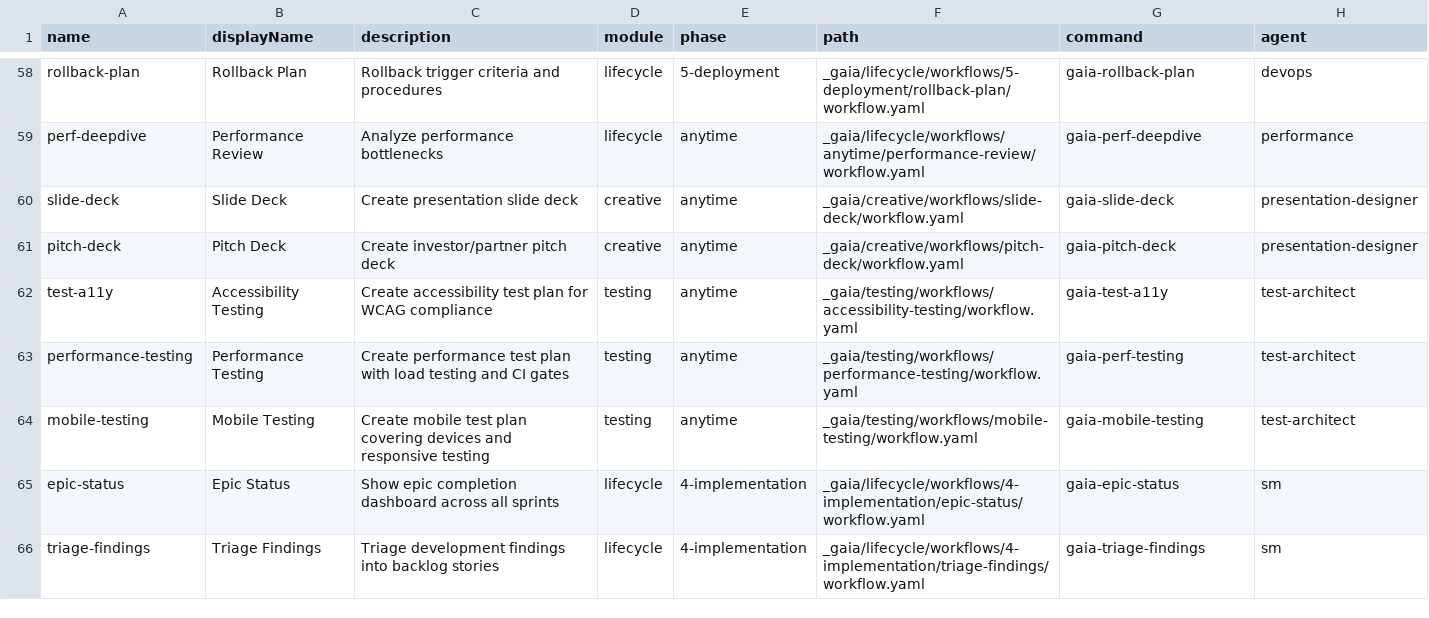
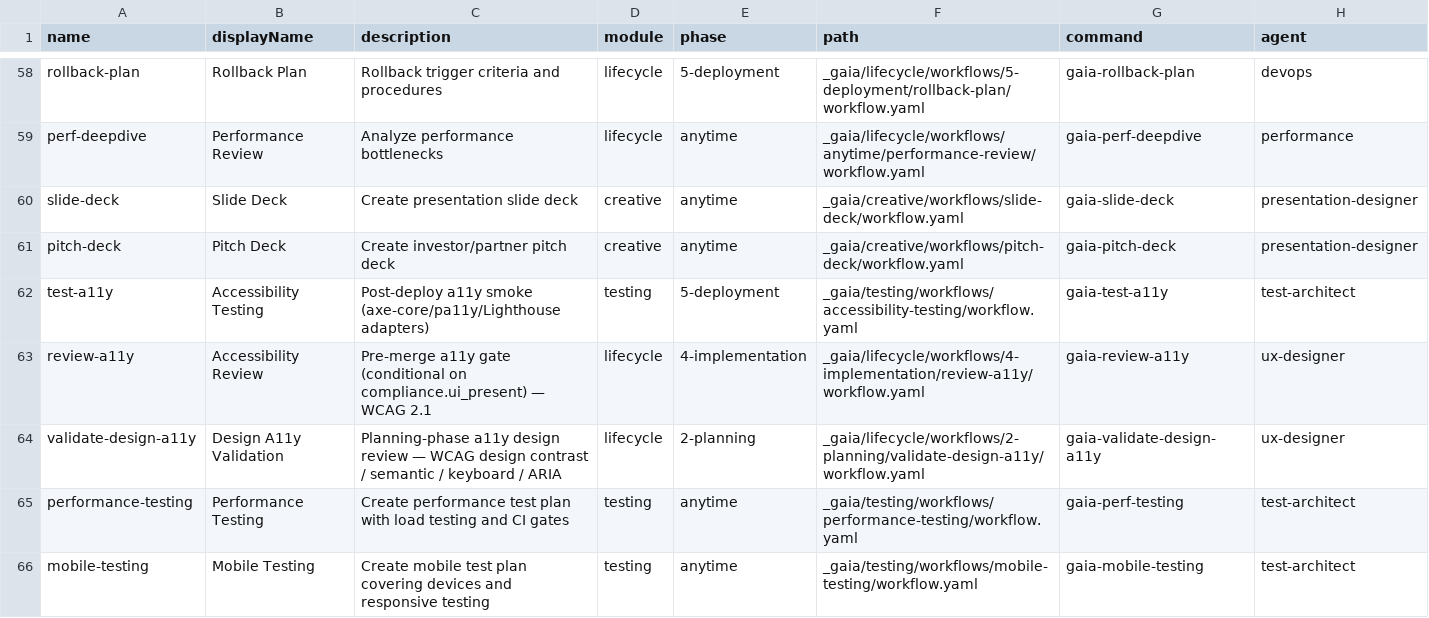
Before and after one commit to gaiastudio-ai/gaia-framework, a CSV file: plugins/gaia/knowledge/workflow-manifest.csv, drawn as a sheet; only a part is shown, gaps mark what is left out; the shorter side is filled out with more unchanged rows.

Commit message:
feat(E69-S2): A11y three-phase reorganization sharing rubrics/base/a11y.json (#443)
Story: E69-S2

```diff
--- a/plugins/gaia/knowledge/workflow-manifest.csv
+++ b/plugins/gaia/knowledge/workflow-manifest.csv
@@ -61,3 +61,5 @@ name,displayName,description,module,phase,path,command,agent
 "pitch-deck","Pitch Deck","Create investor/partner pitch deck","creative","anytime","_gaia/creative/workflows/pitch-deck/workflow.yaml","gaia-pitch-deck","presentation-designer"
-"test-a11y","Accessibility Testing","Create accessibility test plan for WCAG compliance","testing","anytime","_gaia/testing/workflows/accessibility-testing/workflow.yaml","gaia-test-a11y","test-architect"
+"test-a11y","Accessibility Testing","Post-deploy a11y smoke (axe-core/pa11y/Lighthouse adapters)","testing","5-deployment","_gaia/testing/workflows/accessibility-testing/workflow.yaml","gaia-test-a11y","test-architect"
+"review-a11y","Accessibility Review","Pre-merge a11y gate (conditional on compliance.ui_present) — WCAG 2.1","lifecycle","4-implementation","_gaia/lifecycle/workflows/4-implementation/review-a11y/workflow.yaml","gaia-review-a11y","ux-designer"
+"validate-design-a11y","Design A11y Validation","Planning-phase a11y design review — WCAG design contrast / semantic / keyboard / ARIA","lifecycle","2-planning","_gaia/lifecycle/workflows/2-planning/validate-design-a11y/workflow.yaml","gaia-validate-design-a11y","ux-designer"
 "performance-testing","Performance Testing","Create performance test plan with load testing and CI gates","testing","anytime","_gaia/testing/workflows/performance-testing/workflow.yaml","gaia-perf-testing","test-architect"
```
Also changed, not shown: plugins/gaia/knowledge/gaia-help.csv, 6 other files.
